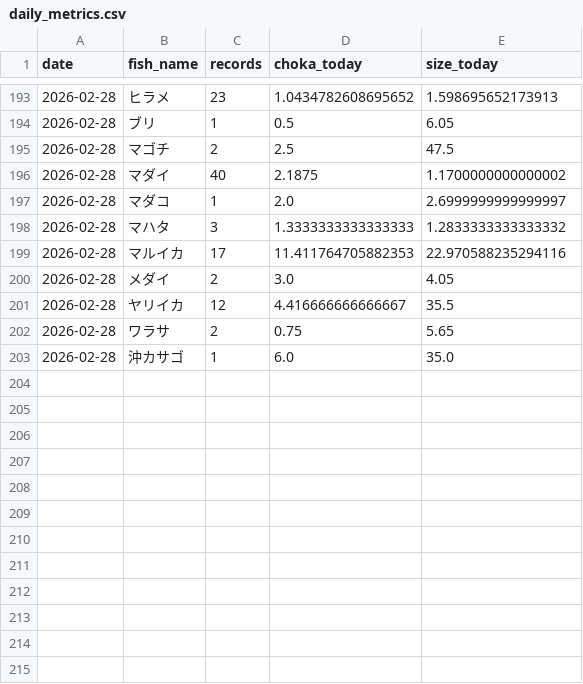
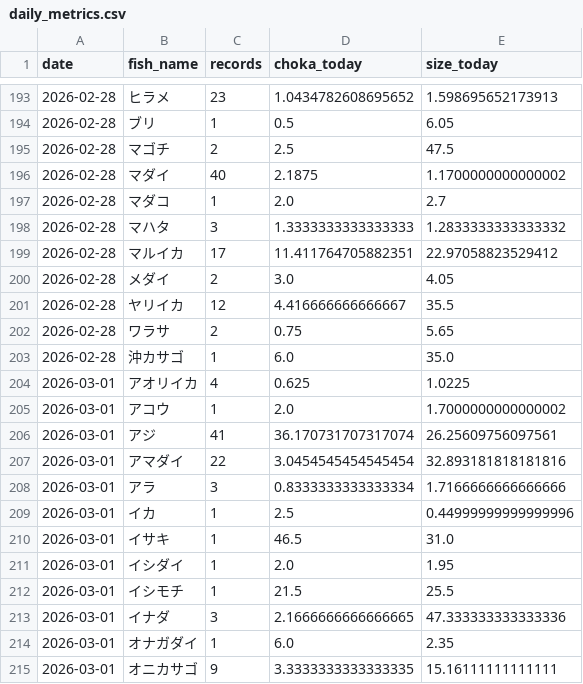
Before and after one commit to haradatakahiro/funaduri-tatiuo-auto, a CSV file: history/daily_metrics.csv, drawn as a sheet; only a part is shown, gaps mark what is left out; the diff covers the shown part only.

```diff
--- a/history/daily_metrics.csv
+++ b/history/daily_metrics.csv
@@ -196,5 +196,5 @@ date,fish_name,records,choka_today,size_today
 2026-02-28,マダイ,40,2.1875,1.1700000000000002
-2026-02-28,マダコ,1,2.0,2.6999999999999997
+2026-02-28,マダコ,1,2.0,2.7
 2026-02-28,マハタ,3,1.3333333333333333,1.2833333333333332
-2026-02-28,マルイカ,17,11.411764705882353,22.970588235294116
+2026-02-28,マルイカ,17,11.411764705882351,22.97058823529412
 2026-02-28,メダイ,2,3.0,4.05
@@ -203 +203,13 @@ date,fish_name,records,choka_today,size_today
 2026-02-28,沖カサゴ,1,6.0,35.0
+2026-03-01,アオリイカ,4,0.625,1.0225
+2026-03-01,アコウ,1,2.0,1.7000000000000002
+2026-03-01,アジ,41,36.170731707317074,26.25609756097561
+2026-03-01,アマダイ,22,3.0454545454545454,32.893181818181816
+2026-03-01,アラ,3,0.8333333333333334,1.7166666666666666
+2026-03-01,イカ,1,2.5,0.44999999999999996
+2026-03-01,イサキ,1,46.5,31.0
+2026-03-01,イシダイ,1,2.0,1.95
+2026-03-01,イシモチ,1,21.5,25.5
+2026-03-01,イナダ,3,2.1666666666666665,47.333333333333336
+2026-03-01,オナガダイ,1,6.0,2.35
+2026-03-01,オニカサゴ,9,3.3333333333333335,15.16111111111111
```
Also changed, not shown: 27 added rows and 2 edited cells elsewhere in this file, 1 other file.
